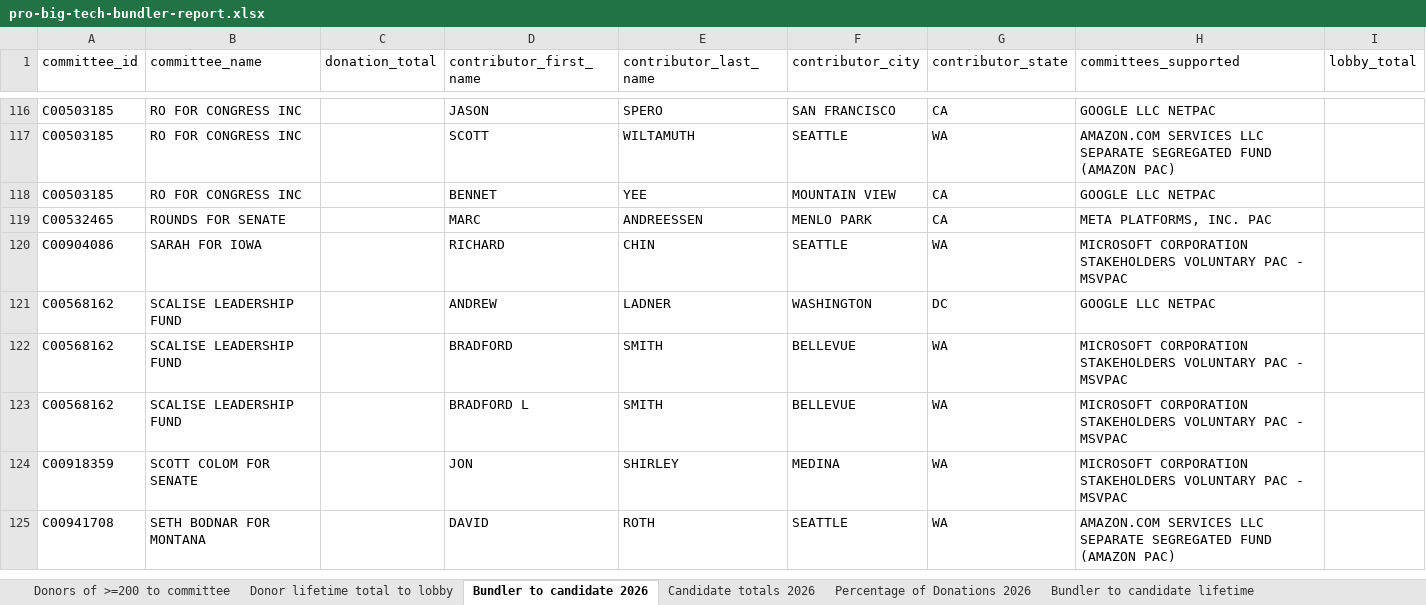
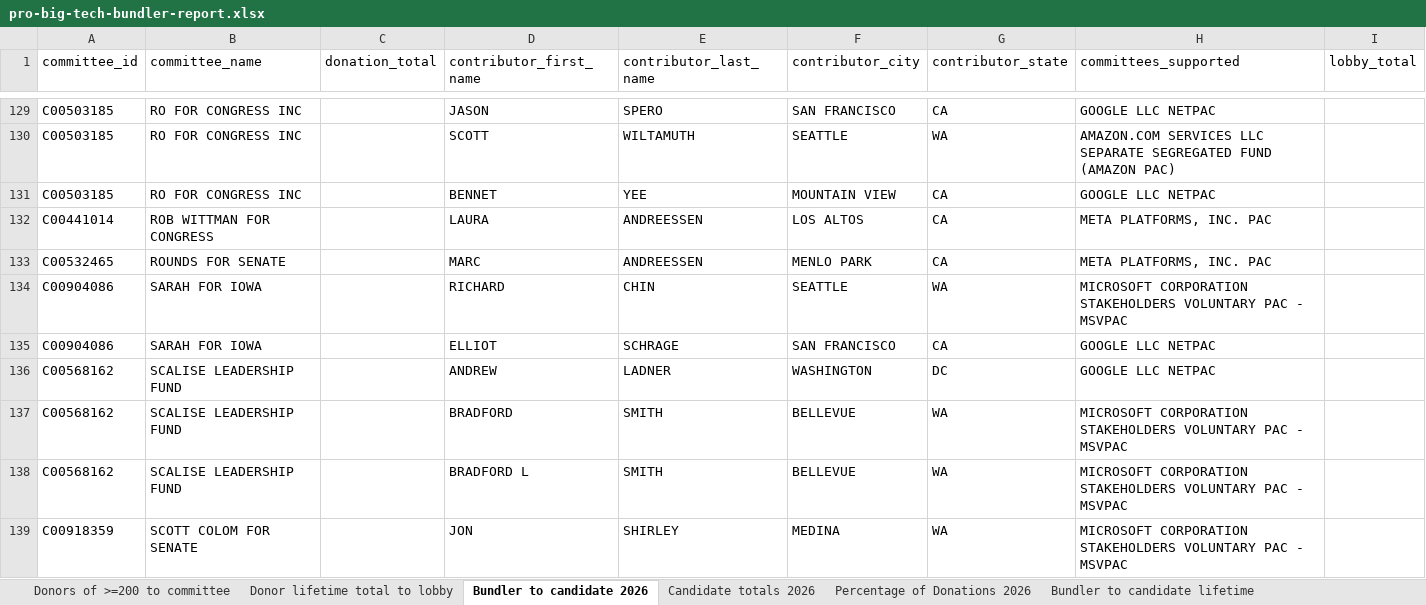
Before and after one commit to JJ-TrackAIPAC/TrackAIPAC, an Excel workbook: reports/pro-big-tech/pro-big-tech-bundler-report.xlsx, sheet Bundler to candidate 2026, drawn as a sheet; only a part is shown, gaps mark what is left out; the shorter side is filled out with more unchanged rows; values as stored, in another font and other column widths than the file's, no borders; table styles not drawn; the diff covers the shown part only; the diff names each change by its address in the sheet, - before the commit and + after, or states it on an @@ line.

```diff
--- a/reports/pro-big-tech/pro-big-tech-bundler-report.xlsx (sheet Bundler to candidate 2026)
+++ b/reports/pro-big-tech/pro-big-tech-bundler-report.xlsx (sheet Bundler to candidate 2026)
+row 132: C00441014 | ROB WITTMAN FOR CONGRESS |  | LAURA | ANDREESSEN | LOS ALTOS | CA | META PLATFORMS, INC. PAC
+row 135: C00904086 | SARAH FOR IOWA |  | ELLIOT | SCHRAGE | SAN FRANCISCO | CA | GOOGLE LLC NETPAC
```
Also changed, not shown: 15 added rows and 1 edited cell elsewhere in this sheet, sheet Donor lifetime total to lobby, sheet Donors of >=200 to committee, sheet Bundler to candidate lifetime, sheet Candidate Committee Info, sheet Candidate totals 2026, sheet Totals from bundlers lifetime, 1 more sheet, reports/pro-big-tech/pro-big-tech-candidate-lobby-lifetime-report.xlsx, reports/pro-crypto/pro-crypto-bundler-report.xlsx, 28 other files.
